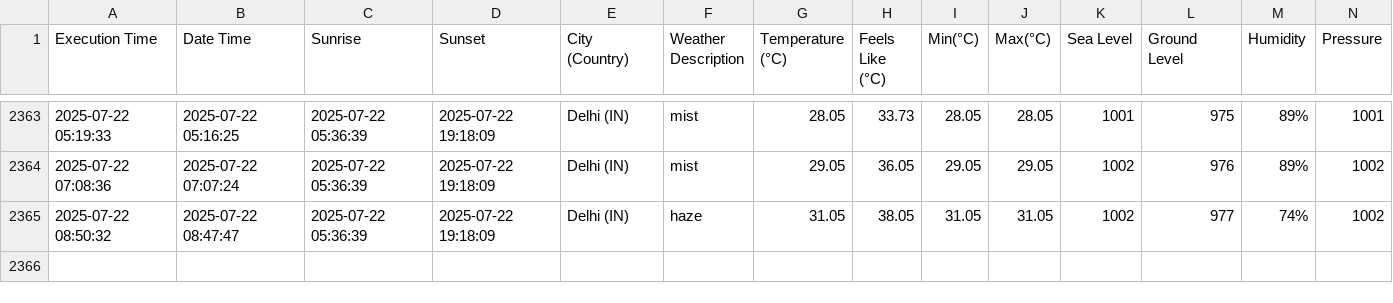
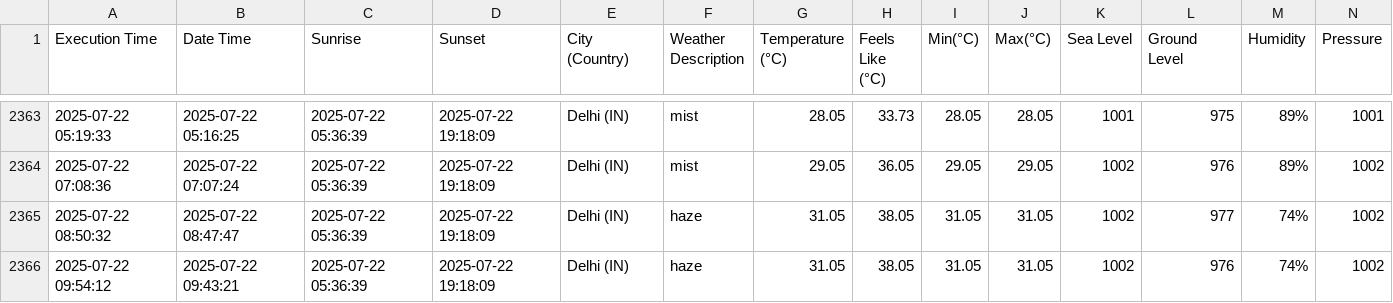
Before and after one commit to harbinder/weather-data, a CSV file: weather_data.csv, drawn as a sheet; only a part is shown, gaps mark what is left out; rows hold the shown columns only; the diff names each change by its address in the sheet, - before the commit and + after, or states it on an @@ line.

```diff
--- a/weather_data.csv
+++ b/weather_data.csv
+row 2366: 2025-07-22 09:54:12 | 2025-07-22 09:43:21 | 2025-07-22 05:36:39 | 2025-07-22 19:18:09 | Delhi (IN) | haze | 31.05 | 38.05 | 31.05 | 31.05 | 1002 | 976 | 74% | 1002
```
